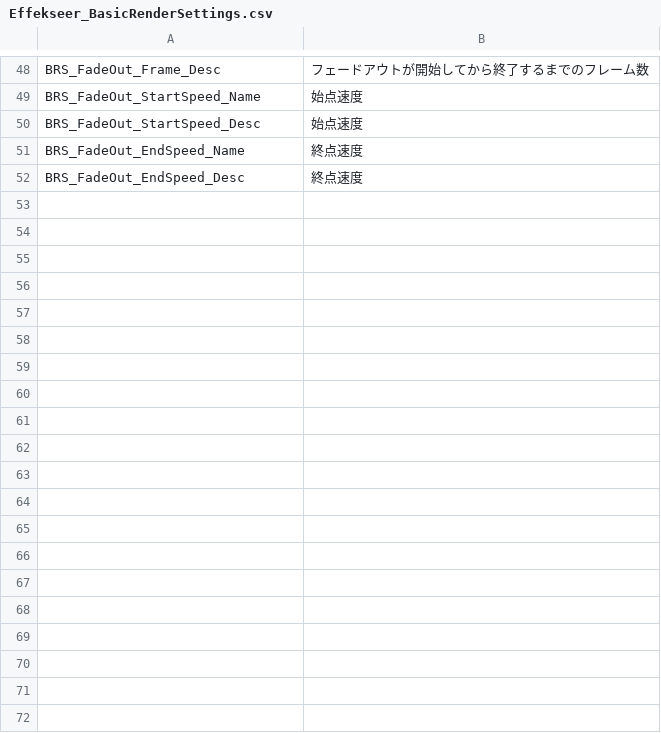
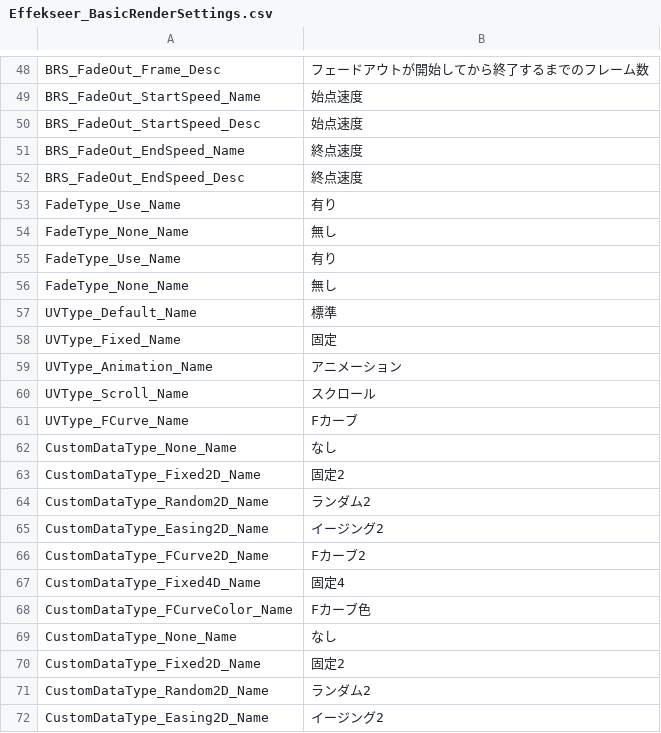
Before and after one commit to effekseer/Effekseer, a CSV file: Dev/release/resources/languages/ja/Effekseer_BasicRenderSettings.csv, drawn as a sheet; only a part is shown, gaps mark what is left out; the diff covers the shown part only.

Commit message:
Make texts external (Basic render settings)

```diff
--- a/Dev/release/resources/languages/ja/Effekseer_BasicRenderSettings.csv
+++ b/Dev/release/resources/languages/ja/Effekseer_BasicRenderSettings.csv
@@ -52 +52,21 @@ BRS_FadeOut_EndSpeed_Name,"終点速度"
 BRS_FadeOut_EndSpeed_Desc,"終点速度"
+FadeType_Use_Name,有り
+FadeType_None_Name,無し
+FadeType_Use_Name,有り
+FadeType_None_Name,無し
+UVType_Default_Name,標準
+UVType_Fixed_Name,固定
+UVType_Animation_Name,アニメーション
+UVType_Scroll_Name,スクロール
+UVType_FCurve_Name,Fカーブ
+CustomDataType_None_Name,なし
+CustomDataType_Fixed2D_Name,固定2
+CustomDataType_Random2D_Name,ランダム2
+CustomDataType_Easing2D_Name,イージング2
+CustomDataType_FCurve2D_Name,Fカーブ2
+CustomDataType_Fixed4D_Name,固定4
+CustomDataType_FCurveColor_Name,Fカーブ色
+CustomDataType_None_Name,なし
+CustomDataType_Fixed2D_Name,固定2
+CustomDataType_Random2D_Name,ランダム2
+CustomDataType_Easing2D_Name,イージング2
```
Also changed, not shown: 20 added rows elsewhere in this file, Dev/release/resources/languages/en/Effekseer_BasicRenderSettings.csv, 1 other file.
